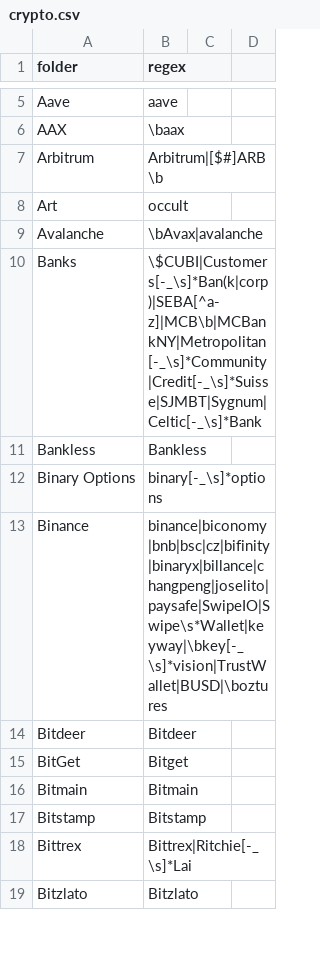
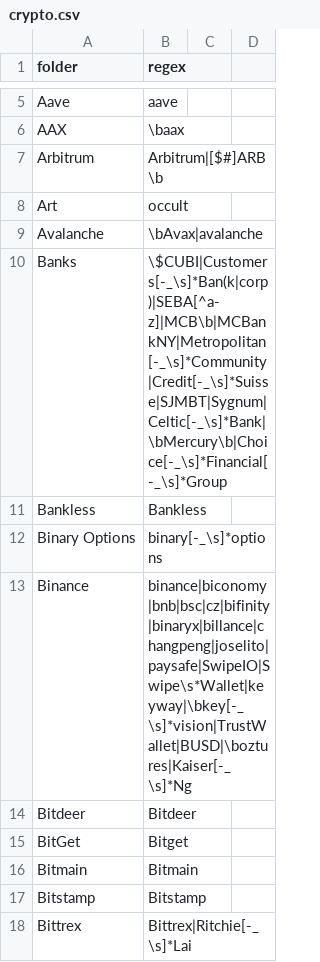
Before and after one commit to michelcrypt4d4mus/clown_sort, a CSV file: clown_sort/sorting_rules/crypto.csv, drawn as a sheet; only a part is shown, gaps mark what is left out; the shorter side is filled out with more unchanged rows.

Commit message:
new rules

```diff
--- a/clown_sort/sorting_rules/crypto.csv
+++ b/clown_sort/sorting_rules/crypto.csv
@@ -9,6 +9,6 @@ Art,occult
 Avalanche,\bAvax|avalanche
-Banks,\$CUBI|Customers[-_\s]*Ban(k|corp)|SEBA[^a-z]|MCB\b|MCBankNY|Metropolitan[-_\s]*Community|Credit[-_\s]*Suisse|SJMBT|Sygnum|Celtic[-_\s]*Bank
+Banks,\$CUBI|Customers[-_\s]*Ban(k|corp)|SEBA[^a-z]|MCB\b|MCBankNY|Metropolitan[-_\s]*Community|Credit[-_\s]*Suisse|SJMBT|Sygnum|Celtic[-_\s]*Bank|\bMercury\b|Choice[-_\s]*Financial[-_\s]*Group
 Bankless,Bankless
 Binary Options,binary[-_\s]*options
-Binance,binance|biconomy|bnb|bsc|cz|bifinity|binaryx|billance|changpeng|joselito|paysafe|SwipeIO|Swipe\s*Wallet|keyway|\bkey[-_\s]*vision|TrustWallet|BUSD|\boztures
+Binance,binance|biconomy|bnb|bsc|cz|bifinity|binaryx|billance|changpeng|joselito|paysafe|SwipeIO|Swipe\s*Wallet|keyway|\bkey[-_\s]*vision|TrustWallet|BUSD|\boztures|Kaiser[-_\s]*Ng
 Bitdeer,Bitdeer
```
